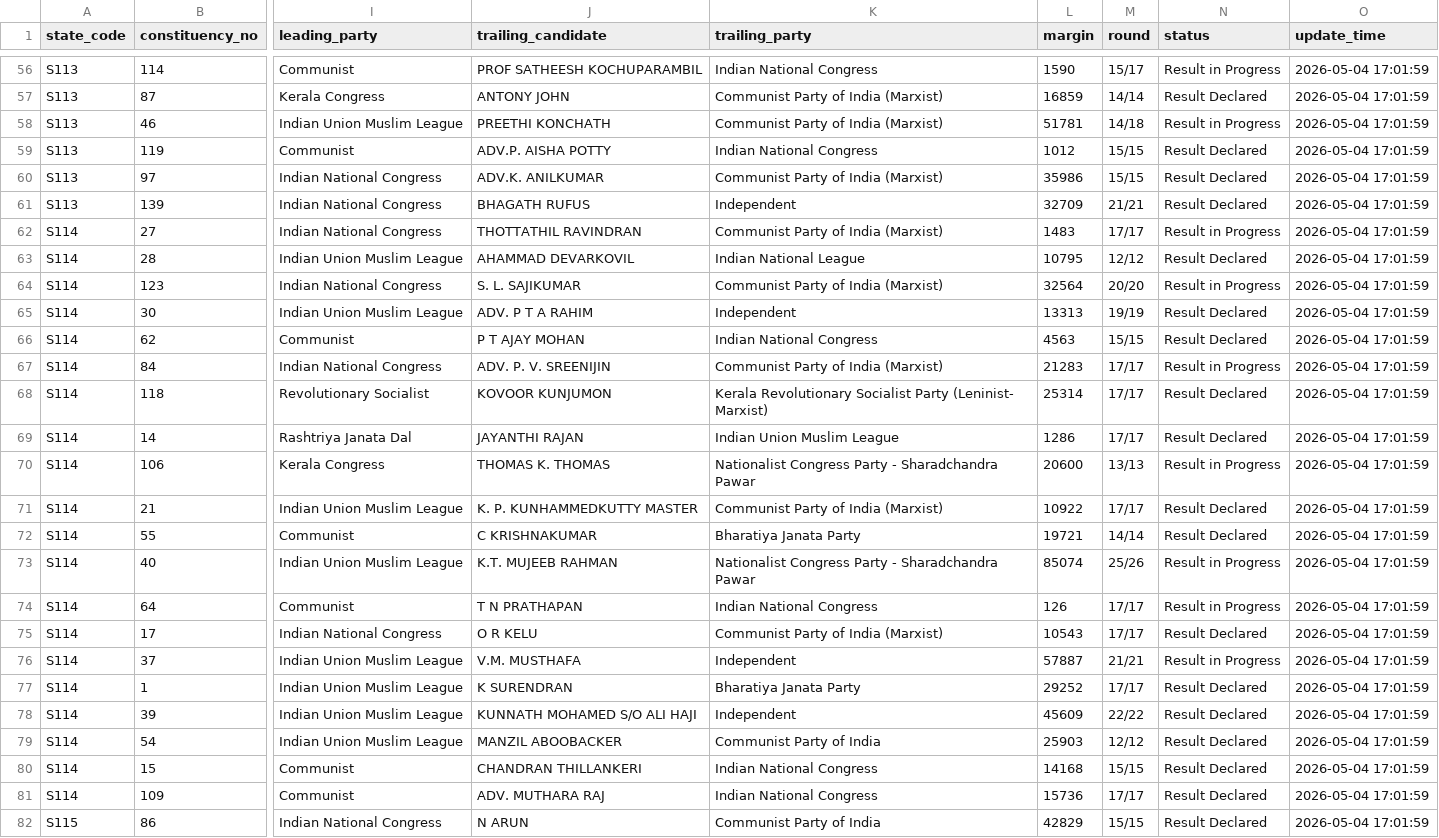
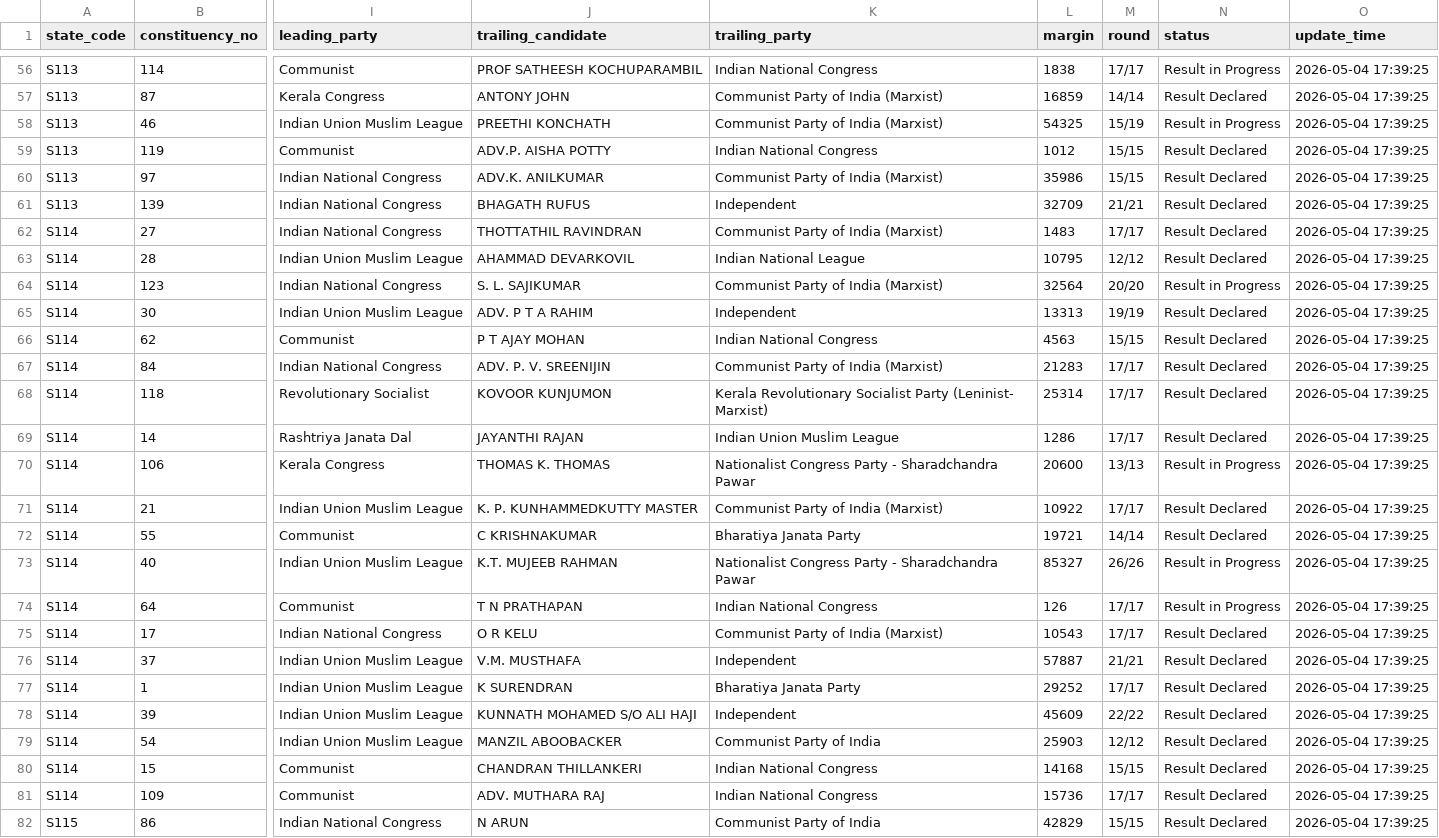
Before and after one commit to opendatakerala/Kla2026-Results, a CSV file: results.csv, drawn as a sheet; only a part is shown, gaps mark what is left out; the diff covers the shown part only; the diff names each change by its address in the sheet, - before the commit and + after, or states it on an @@ line.

```diff
--- a/results.csv
+++ b/results.csv
-L56 (margin): 1590
+L56 (margin): 1838
-M56 (round): 15/17
+M56 (round): 17/17
-O56:O82 (update_time): 2026-05-04 17:01:59
+O56:O82 (update_time): 2026-05-04 17:39:25
-L58 (margin): 51781
+L58 (margin): 54325
-M58 (round): 14/18
+M58 (round): 15/19
-N62 (status): Result in Progress
+N62 (status): Result Declared
-N67 (status): Result in Progress
+N67 (status): Result Declared
-L73 (margin): 85074
+L73 (margin): 85327
-M73 (round): 25/26
+M73 (round): 26/26
-N76 (status): Result in Progress
+N76 (status): Result Declared
```
Also changed, not shown: 135 edited cells elsewhere in this file, 1 other file.
